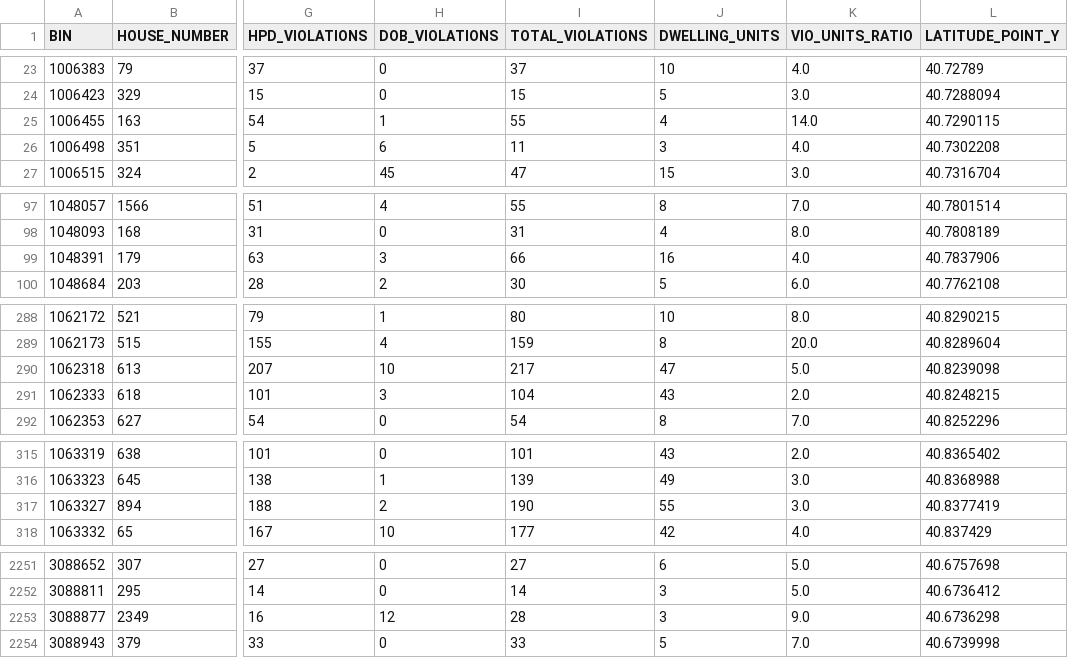
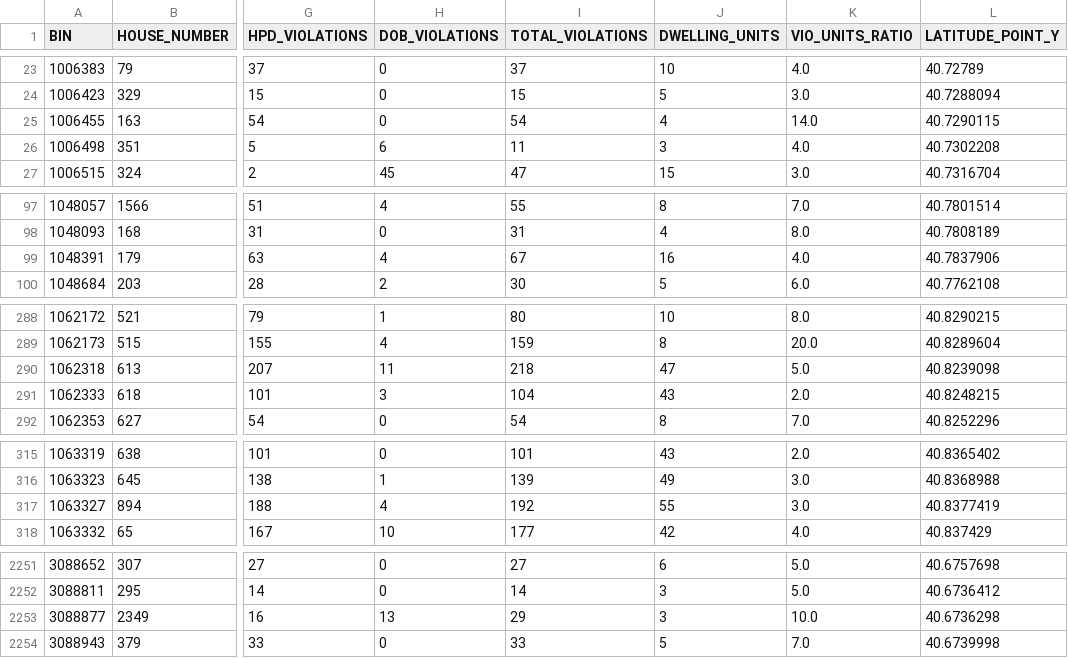
Before and after one commit to NYCDOB/LL104, a CSV file: data/LL104_details.csv, drawn as a sheet; only a part is shown, gaps mark what is left out; the diff covers the shown part only; the diff names each change by its address in the sheet, - before the commit and + after, or states it on an @@ line.

```diff
--- a/data/LL104_details.csv
+++ b/data/LL104_details.csv
-H25 (DOB_VIOLATIONS): 1
+H25 (DOB_VIOLATIONS): 0
-I25 (TOTAL_VIOLATIONS): 55
+I25 (TOTAL_VIOLATIONS): 54
-H99 (DOB_VIOLATIONS): 3
+H99 (DOB_VIOLATIONS): 4
-I99 (TOTAL_VIOLATIONS): 66
+I99 (TOTAL_VIOLATIONS): 67
-H290 (DOB_VIOLATIONS): 10
+H290 (DOB_VIOLATIONS): 11
-I290 (TOTAL_VIOLATIONS): 217
+I290 (TOTAL_VIOLATIONS): 218
-H317 (DOB_VIOLATIONS): 2
+H317 (DOB_VIOLATIONS): 4
-I317 (TOTAL_VIOLATIONS): 190
+I317 (TOTAL_VIOLATIONS): 192
-H2253 (DOB_VIOLATIONS): 12
+H2253 (DOB_VIOLATIONS): 13
-I2253 (TOTAL_VIOLATIONS): 28
+I2253 (TOTAL_VIOLATIONS): 29
-K2253 (VIO_UNITS_RATIO): 9.0
+K2253 (VIO_UNITS_RATIO): 10.0
```
Also changed, not shown: 4 edited cells elsewhere in this file, 1 other file.
